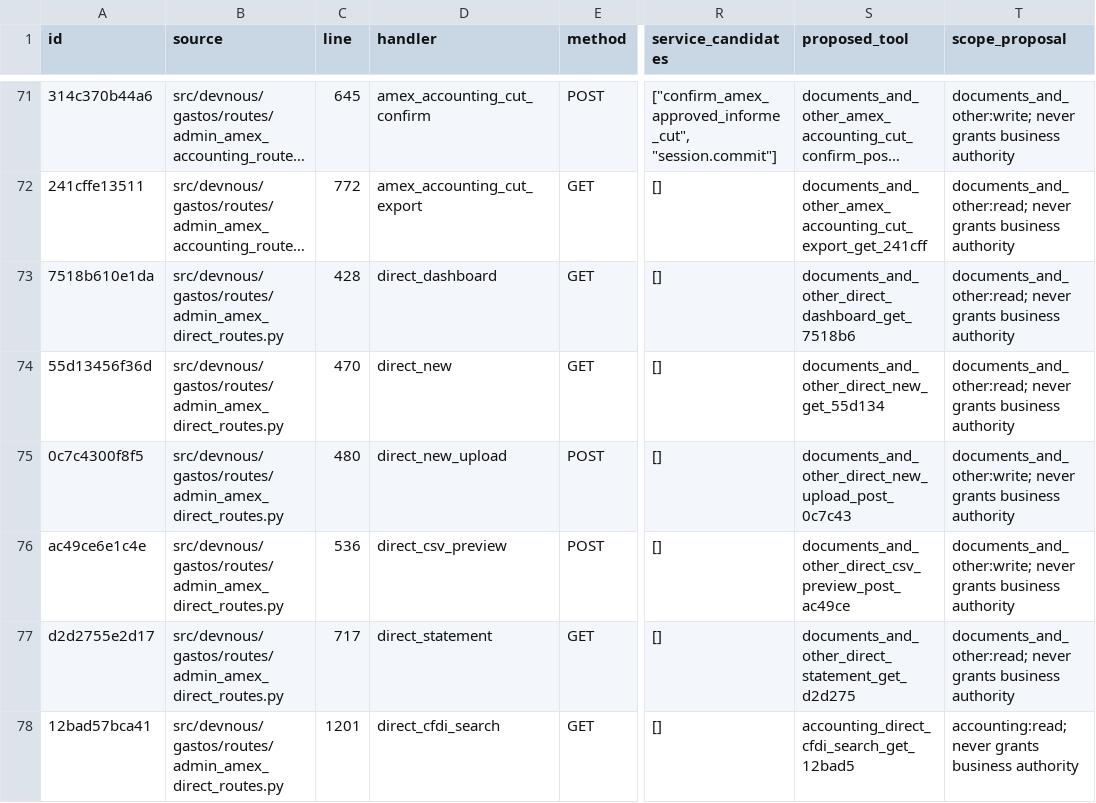
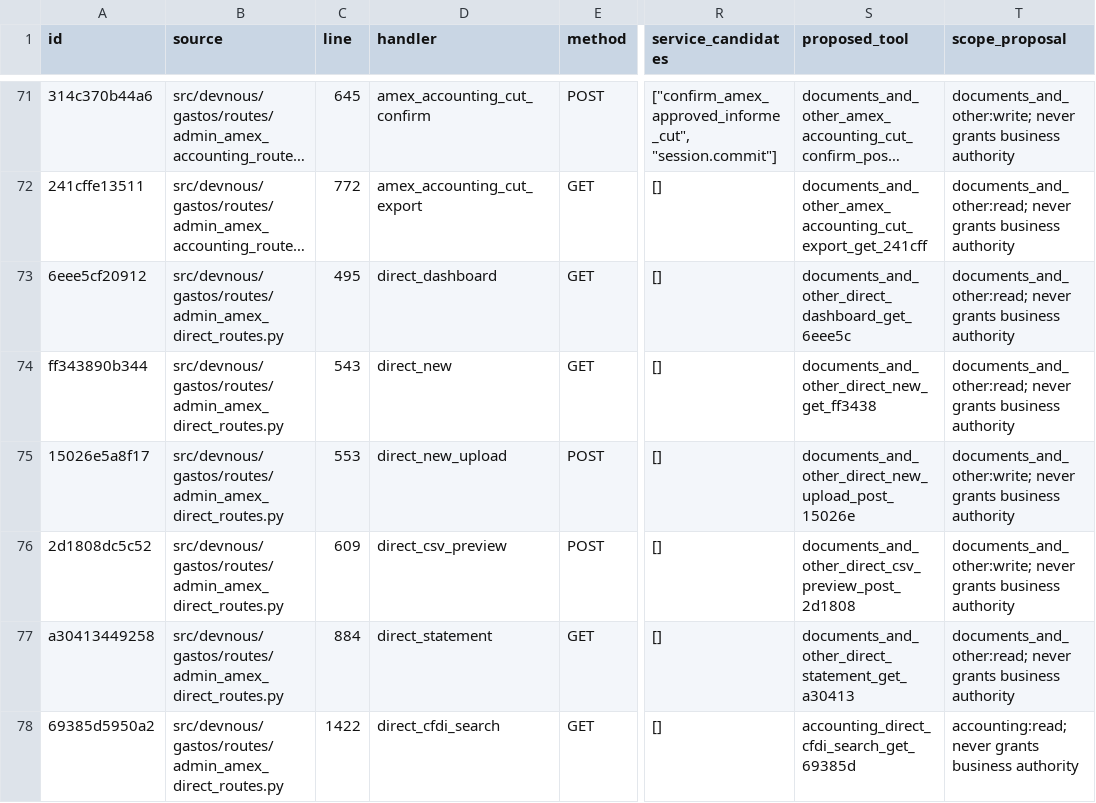
Before and after one commit to fmfg03/samchatint, a CSV file: docs/private-plugin/route-matrix.csv, drawn as a sheet; only a part is shown, gaps mark what is left out; long unchanged cells end in …; the diff covers the shown part only; the diff names each change by its address in the sheet, - before the commit and + after, or states it on an @@ line.

```diff
--- a/docs/private-plugin/route-matrix.csv
+++ b/docs/private-plugin/route-matrix.csv
-A73 (id): 7518b610e1da
+A73 (id): 6eee5cf20912
-C73 (line): 428
+C73 (line): 495
-S73 (proposed_tool): documents_and_other_direct_dashboard_get_7518b6
+S73 (proposed_tool): documents_and_other_direct_dashboard_get_6eee5c
-A74 (id): 55d13456f36d
+A74 (id): ff343890b344
-C74 (line): 470
+C74 (line): 543
-S74 (proposed_tool): documents_and_other_direct_new_get_55d134
+S74 (proposed_tool): documents_and_other_direct_new_get_ff3438
-A75 (id): 0c7c4300f8f5
+A75 (id): 15026e5a8f17
-C75 (line): 480
+C75 (line): 553
-S75 (proposed_tool): documents_and_other_direct_new_upload_post_0c7c43
+S75 (proposed_tool): documents_and_other_direct_new_upload_post_15026e
-A76 (id): ac49ce6e1c4e
+A76 (id): 2d1808dc5c52
-C76 (line): 536
+C76 (line): 609
-S76 (proposed_tool): documents_and_other_direct_csv_preview_post_ac49ce
+S76 (proposed_tool): documents_and_other_direct_csv_preview_post_2d1808
-A77 (id): d2d2755e2d17
+A77 (id): a30413449258
-C77 (line): 717
+C77 (line): 884
-S77 (proposed_tool): documents_and_other_direct_statement_get_d2d275
+S77 (proposed_tool): documents_and_other_direct_statement_get_a30413
-A78 (id): 12bad57bca41
+A78 (id): 69385d5950a2
-C78 (line): 1201
+C78 (line): 1422
-S78 (proposed_tool): accounting_direct_cfdi_search_get_12bad5
+S78 (proposed_tool): accounting_direct_cfdi_search_get_69385d
```
Also changed, not shown: 1 added row and 24 edited cells elsewhere in this file, 46 other files.
